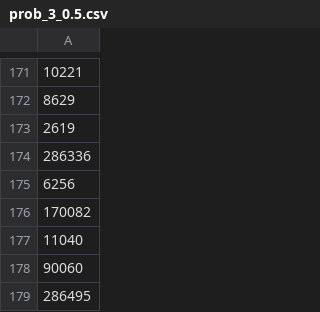
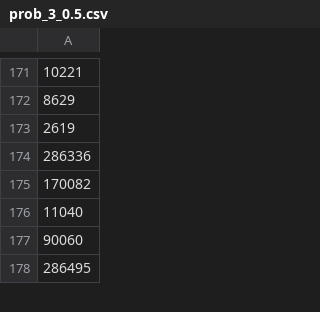
Before and after one commit to sayanpaul01/Paul_CX_2025, a CSV file: data/prob_3_0.5.csv, drawn as a sheet; only a part is shown, gaps mark what is left out.

```diff
--- a/data/prob_3_0.5.csv
+++ b/data/prob_3_0.5.csv
@@ -174,3 +174,2 @@
 "286336"
-"6256"
 "170082"
```
Also changed, not shown: data/prob_1_0.5.csv, data/prob_4_0.5.csv, 21 other files.
